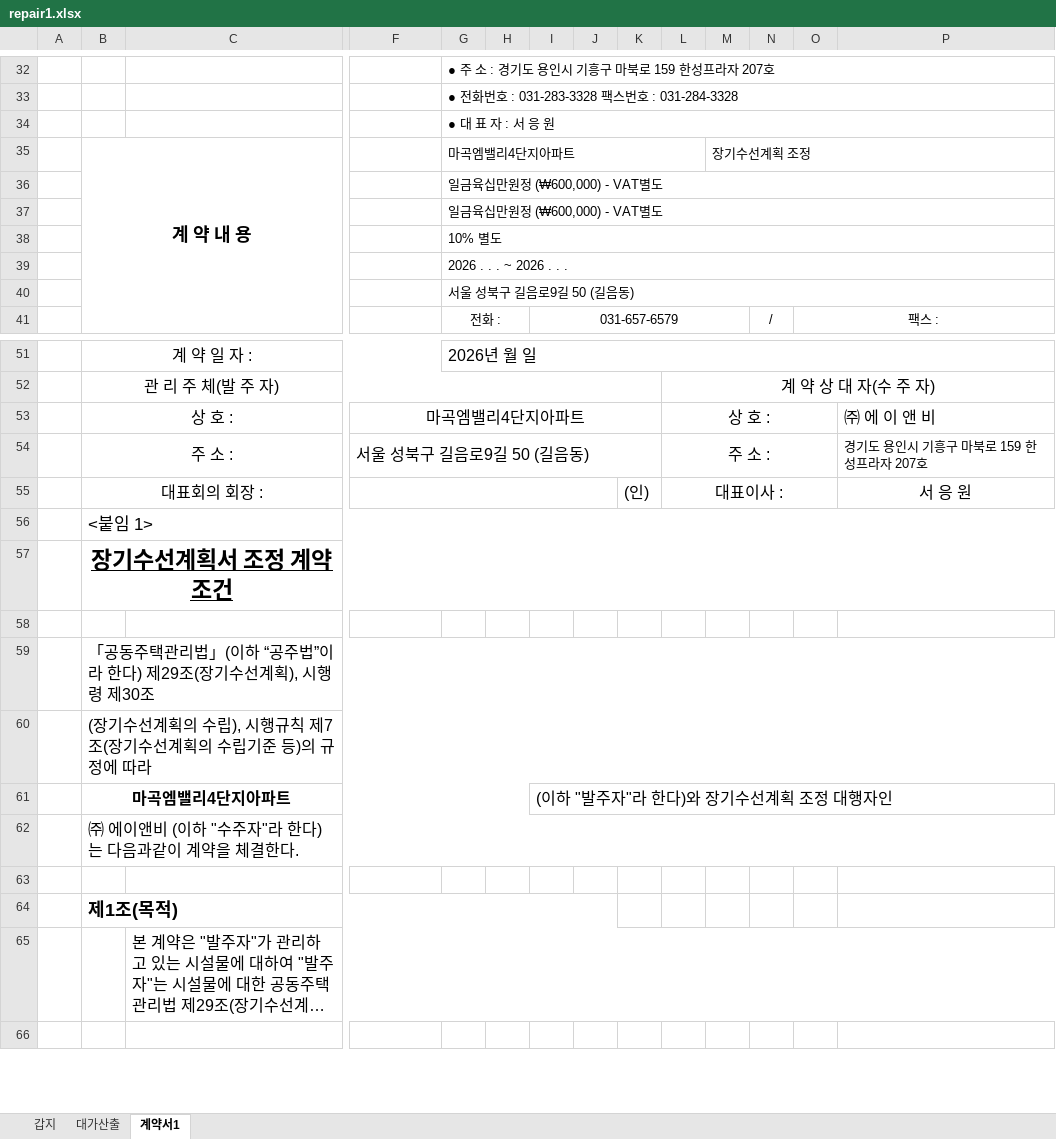
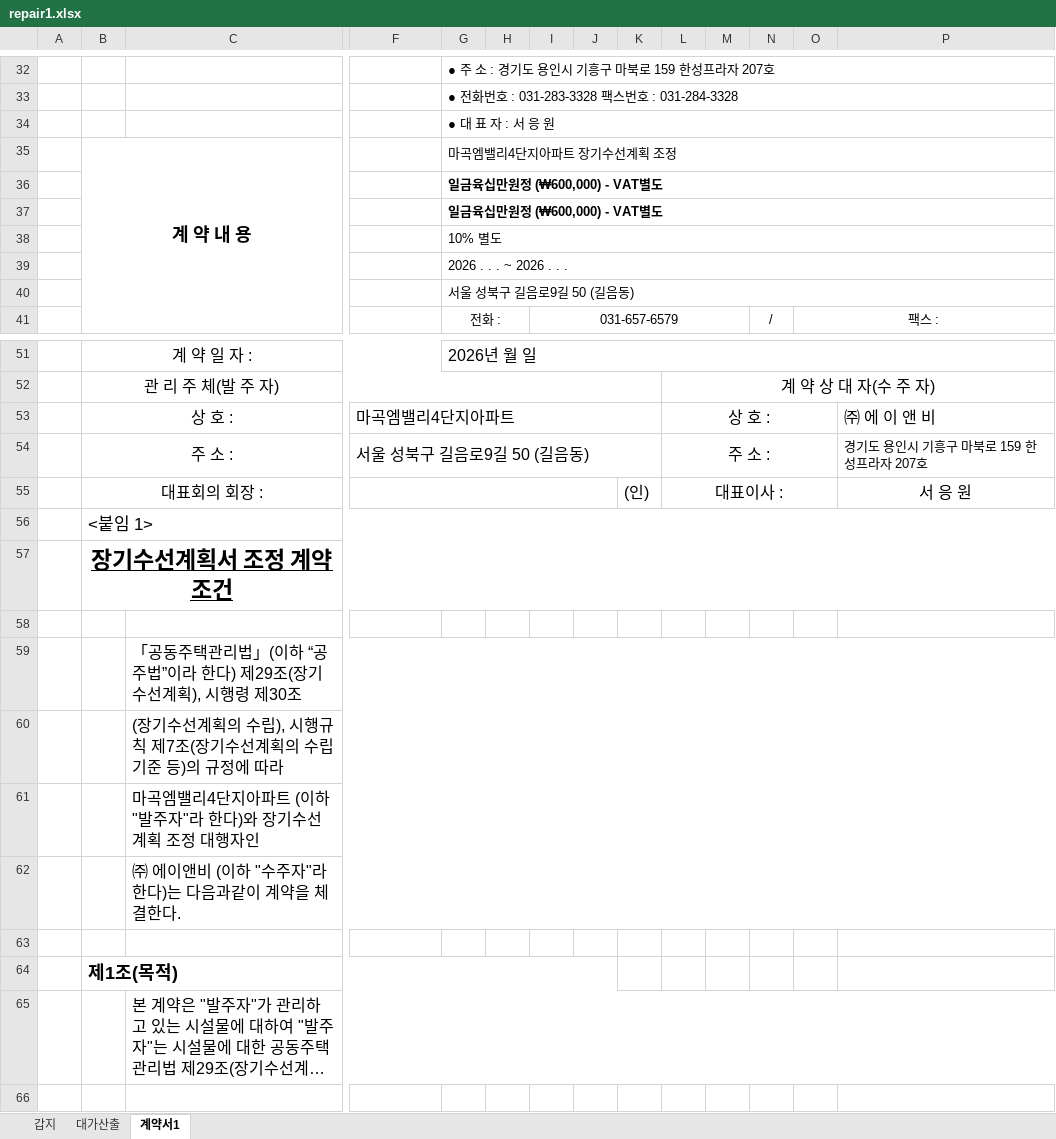
Before and after one commit to jaehyeonjjang/anb_orgin2, an Excel workbook: repair/back/doc/estimate/repair1.xlsx, sheet 계약서1, drawn as a sheet; only a part is shown, gaps mark what is left out; long unchanged cells end in …; values as stored, in another font and other column widths than the file's, no borders; charts and pictures not drawn; removed rows and columns are numbered as before the commit, all else as after; rows hold the shown columns only; the diff names each change by its address in the sheet, - before the commit and + after, or states it on an @@ line.

```diff
--- a/repair/back/doc/estimate/repair1.xlsx (sheet 계약서1)
+++ b/repair/back/doc/estimate/repair1.xlsx (sheet 계약서1)
-G35: 마곡엠밸리4단지아파트
+G35: 마곡엠밸리4단지아파트 장기수선계획 조정
-G35:L35 merged
+G35:U35 merged
-M35: 장기수선계획 조정
+M35: (empty)
-M35:U35 merged
-G36:G37 bold: off
+G36:G37 bold: on
-F53 alignment: center
+F53 alignment: left
-row 59:  | 「공동주택관리법」(이하 “공주법”이라 한다) 제29조(장기수선계획), 시행령 제30조
-row 60:  | (장기수선계획의 수립), 시행규칙 제7조(장기수선계획의 수립기준 등)의 규정에 따라
-row 61:  | 마곡엠밸리4단지아파트 |  |  |  |  | (이하 "발주자"라 한다)와 장기수선계획 조정 대행자인
-row 62:  | ㈜ 에이앤비 (이하 "수주자"라 한다)는 다음과같이 계약을 체결한다.
+row 59:  |  | 「공동주택관리법」(이하 “공주법”이라 한다) 제29조(장기수선계획), 시행령 제30조
+row 60:  |  | (장기수선계획의 수립), 시행규칙 제7조(장기수선계획의 수립기준 등)의 규정에 따라
+row 61:  |  | 마곡엠밸리4단지아파트 (이하 "발주자"라 한다)와 장기수선계획 조정 대행자인
+row 62:  |  | ㈜ 에이앤비 (이하 "수주자"라 한다)는 다음과같이 계약을 체결한다.
```
Also changed, not shown: sheet 대가산출, repair/back/doc/estimate/defect.xlsx, repair/back/doc/estimate/diagnosis.xlsx, 21 other files.
